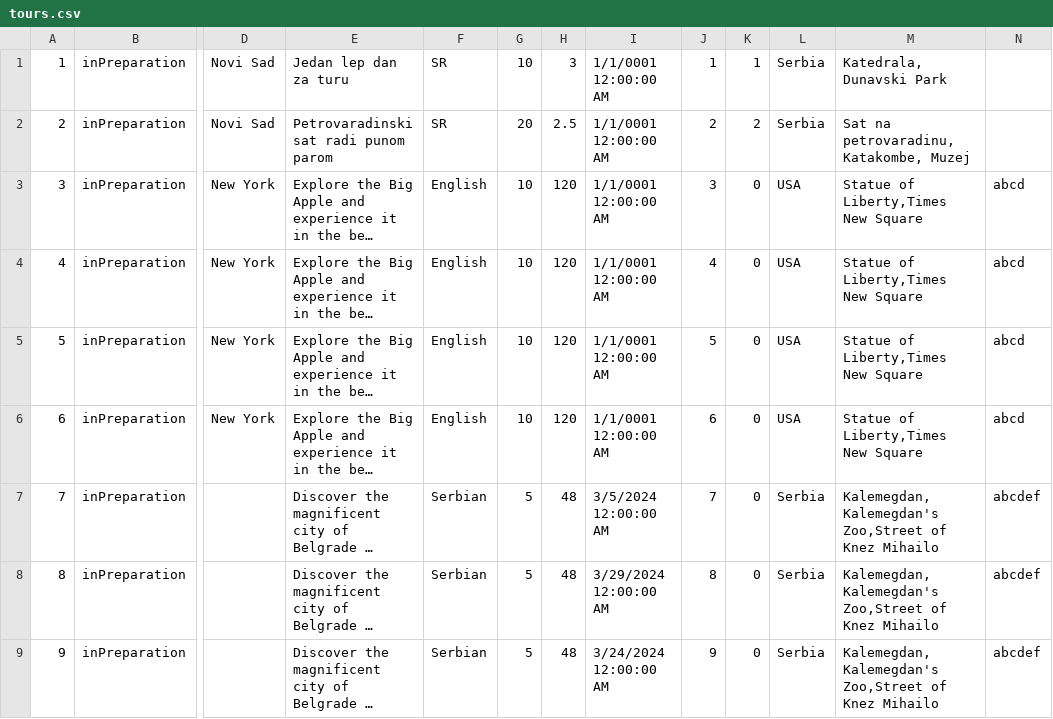
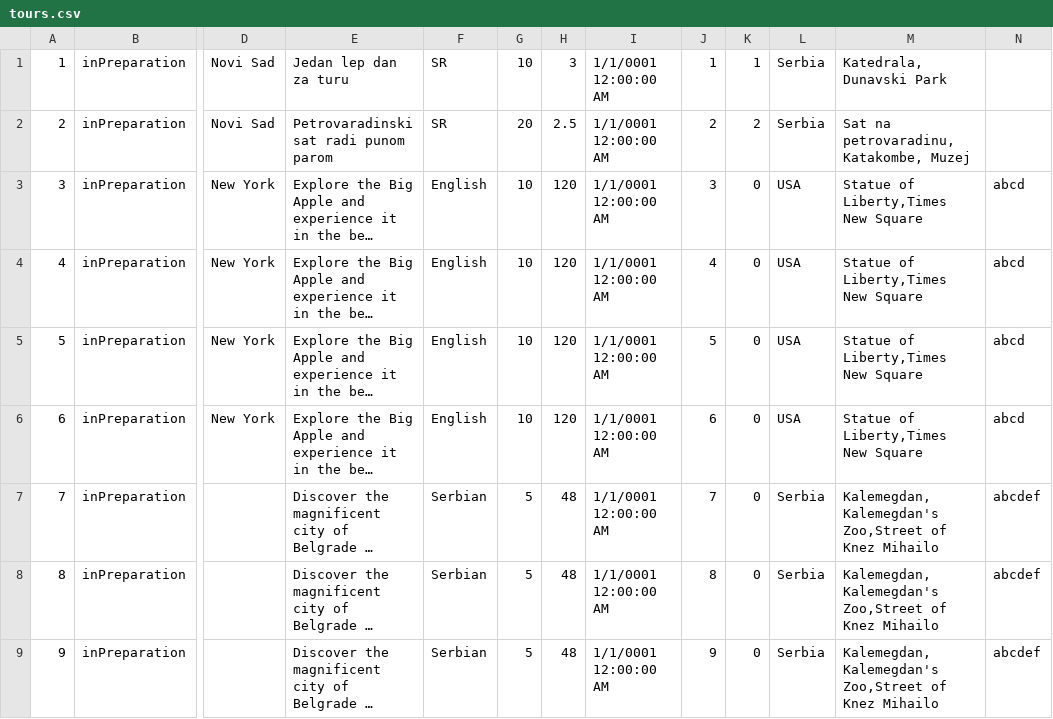
Before and after one commit to katarinap02/booking-application, a CSV file: Resources/Data/tours.csv, drawn as a sheet; only a part is shown, gaps mark what is left out; long unchanged cells end in …; the diff names each change by its address in the sheet, - before the commit and + after, or states it on an @@ line.

Commit message:
Resolved issues with tour.Id

```diff
--- a/Resources/Data/tours.csv
+++ b/Resources/Data/tours.csv
-I7: 3/5/2024 12:00:00 AM
+I7: 1/1/0001 12:00:00 AM
-I8: 3/29/2024 12:00:00 AM
+I8: 1/1/0001 12:00:00 AM
-I9: 3/24/2024 12:00:00 AM
+I9: 1/1/0001 12:00:00 AM
```
Also changed, not shown: 2 other files.
